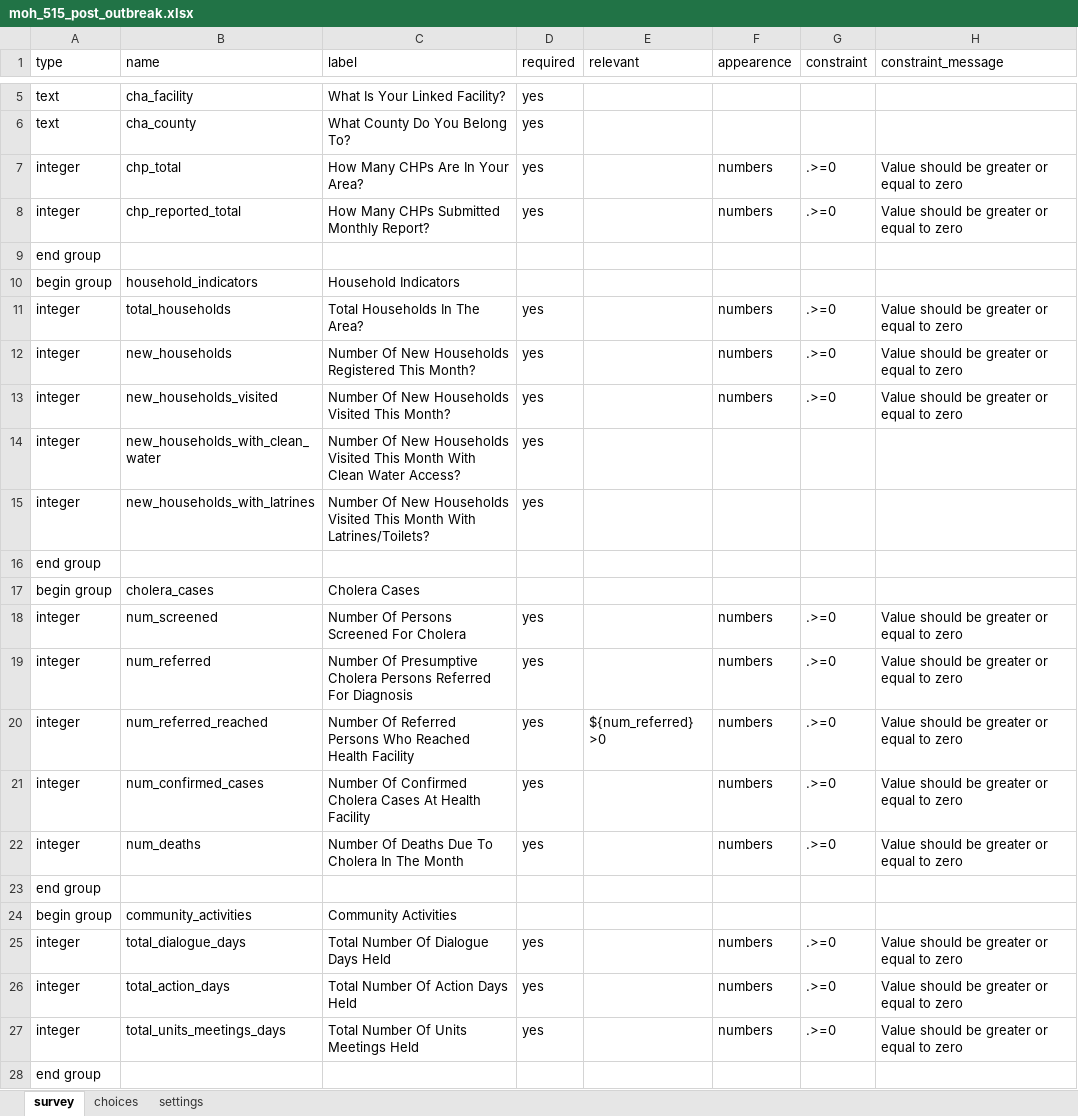
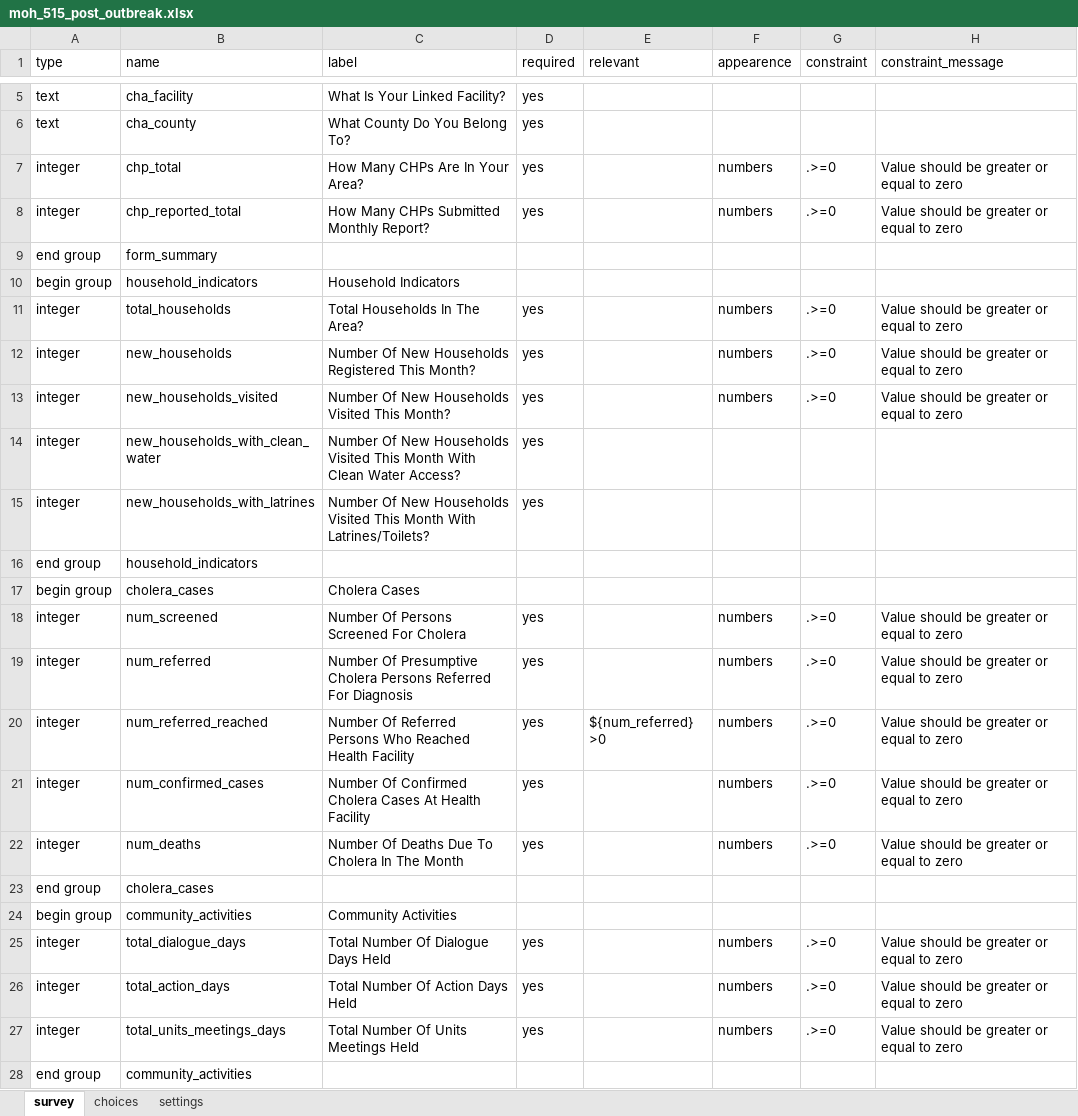
Before and after one commit to Emmanueltech2/commodity-tracker, an Excel workbook: forms/app/moh_515_post_outbreak.xlsx, sheet survey, drawn as a sheet; only a part is shown, gaps mark what is left out; values as stored, in another font and other column widths than the file's, no borders; charts and pictures not drawn; the diff names each change by its address in the sheet, - before the commit and + after, or states it on an @@ line.

Commit message:
completed form

```diff
--- a/forms/app/moh_515_post_outbreak.xlsx (sheet survey)
+++ b/forms/app/moh_515_post_outbreak.xlsx (sheet survey)
-B9 (name): (empty)
+B9 (name): form_summary
-B16 (name): (empty)
+B16 (name): household_indicators
-B23 (name): (empty)
+B23 (name): cholera_cases
-B28 (name): (empty)
+B28 (name): community_activities
```
Also changed, not shown: 1 other file.
